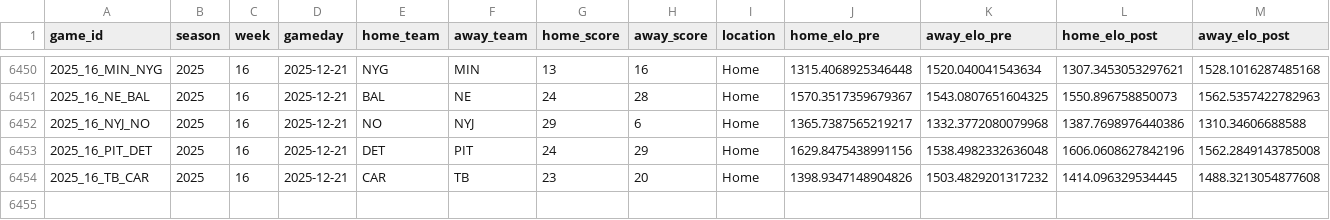
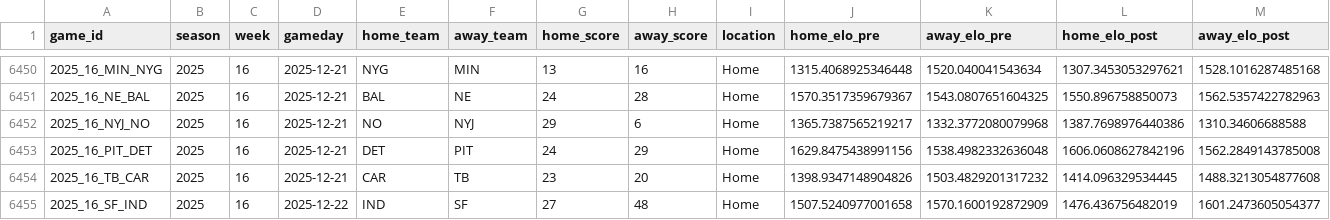
Before and after one commit to TylerPollard410/nflendzonePipeline, a CSV file: artifacts/data-archive/elo/elo.csv, drawn as a sheet; only a part is shown, gaps mark what is left out; the diff names each change by its address in the sheet, - before the commit and + after, or states it on an @@ line.

```diff
--- a/artifacts/data-archive/elo/elo.csv
+++ b/artifacts/data-archive/elo/elo.csv
+row 6455: 2025_16_SF_IND | 2025 | 16 | 2025-12-22 | IND | SF | 27 | 48 | Home | 1507.5240977001658 | 1570.1600192872909 | 1476.436756482019 | 1601.2473605054377
```
Also changed, not shown: artifacts/data-archive/redzone/redzone.csv, artifacts/data-archive/scores/scores.csv, 56 other files.
